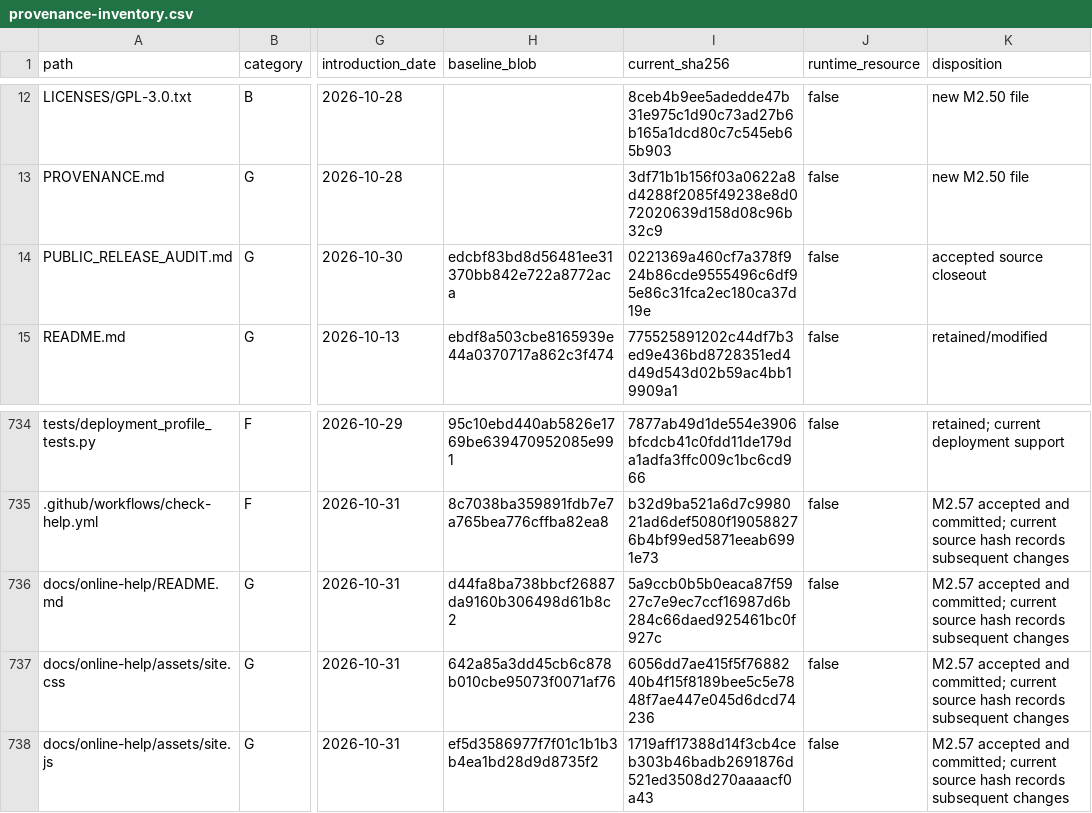
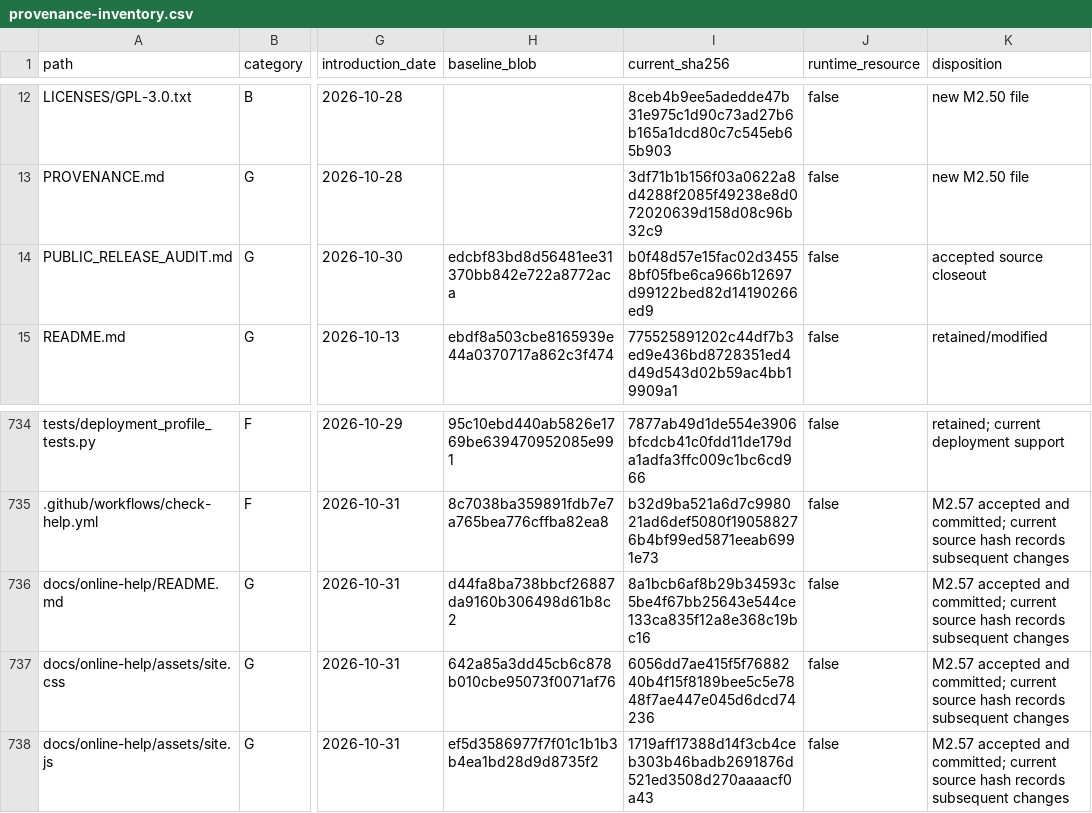
Before and after one commit to RFStateSide/RayNmeaSimulator, a CSV file: docs/provenance-inventory.csv, drawn as a sheet; only a part is shown, gaps mark what is left out; the diff names each change by its address in the sheet, - before the commit and + after, or states it on an @@ line.

```diff
--- a/docs/provenance-inventory.csv
+++ b/docs/provenance-inventory.csv
-I14 (current_sha256): 0221369a460cf7a378f924b86cde9555496c6df95e86c31fca2ec180ca37d19e
+I14 (current_sha256): b0f48d57e15fac02d34558bf05fbe6ca966b12697d99122bed82d14190266ed9
-I736 (current_sha256): 5a9ccb0b5b0eaca87f5927c7e9ec7ccf16987d6b284c66daed925461bc0f927c
+I736 (current_sha256): 8a1bcb6af8b29b34593c5be4f67bb25643e544ce133ca835f12a8e368c19bc16
```
Also changed, not shown: 2 other files.
